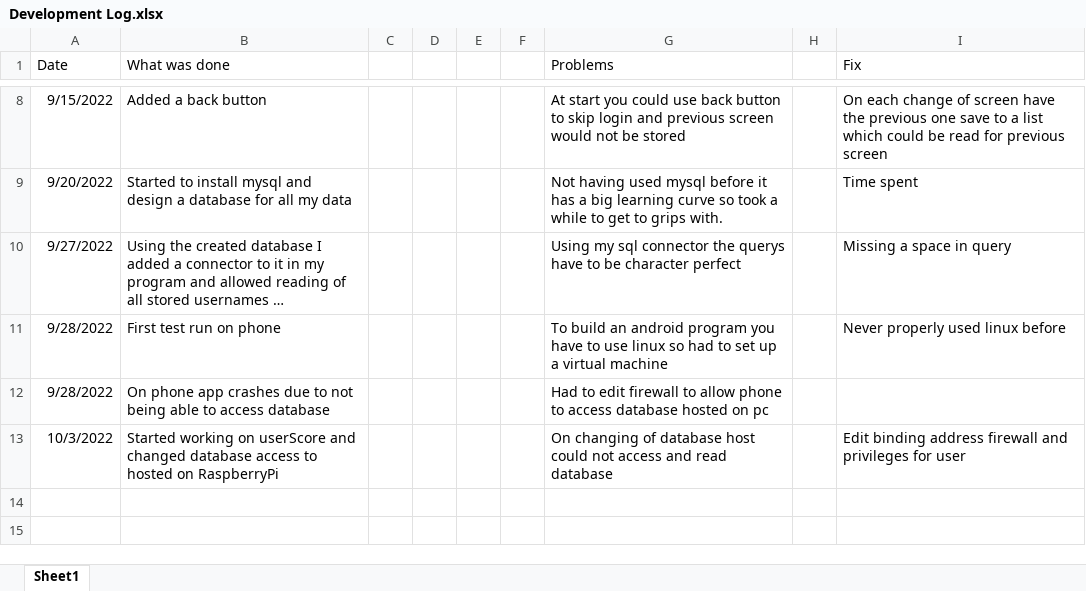
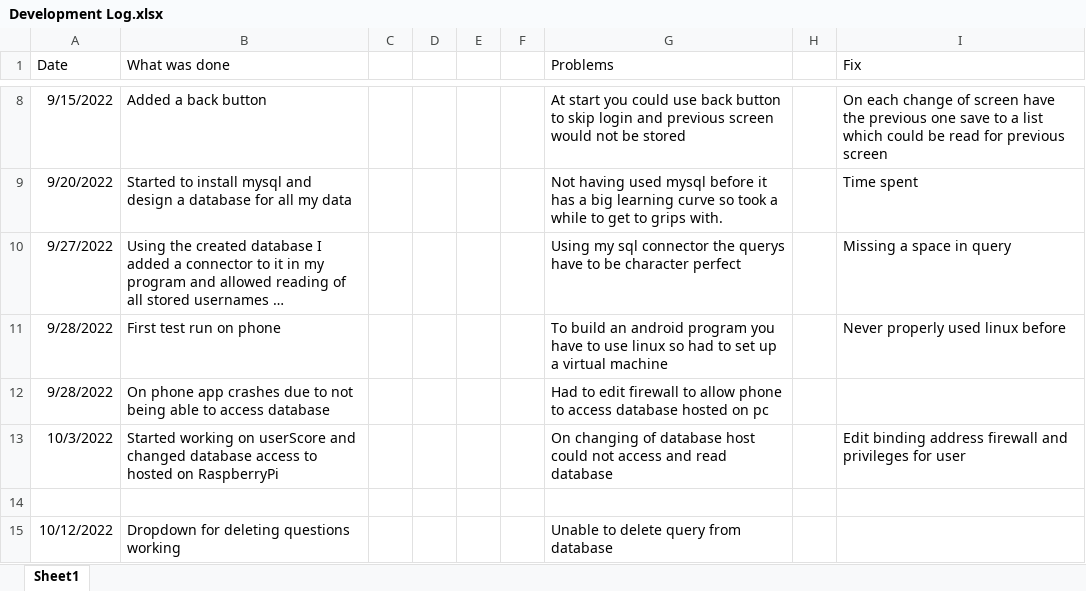
Before and after one commit to Edguardia/Mobile-Revision-Application, an Excel workbook: Development Log.xlsx, sheet Sheet1, drawn as a sheet; only a part is shown, gaps mark what is left out; long unchanged cells end in …; values as stored, in another font and other column widths than the file's, no borders; charts and pictures not drawn; the diff names each change by its address in the sheet, - before the commit and + after, or states it on an @@ line.

Commit message:
Spinner Dropdown Complete

```diff
--- a/Development Log.xlsx (sheet Sheet1)
+++ b/Development Log.xlsx (sheet Sheet1)
+row 14: (empty)
+row 15: 10/12/2022 | Dropdown for deleting questions working |  |  |  |  | Unable to delete query from database
```
Also changed, not shown: charts or pictures, 3 other files.
